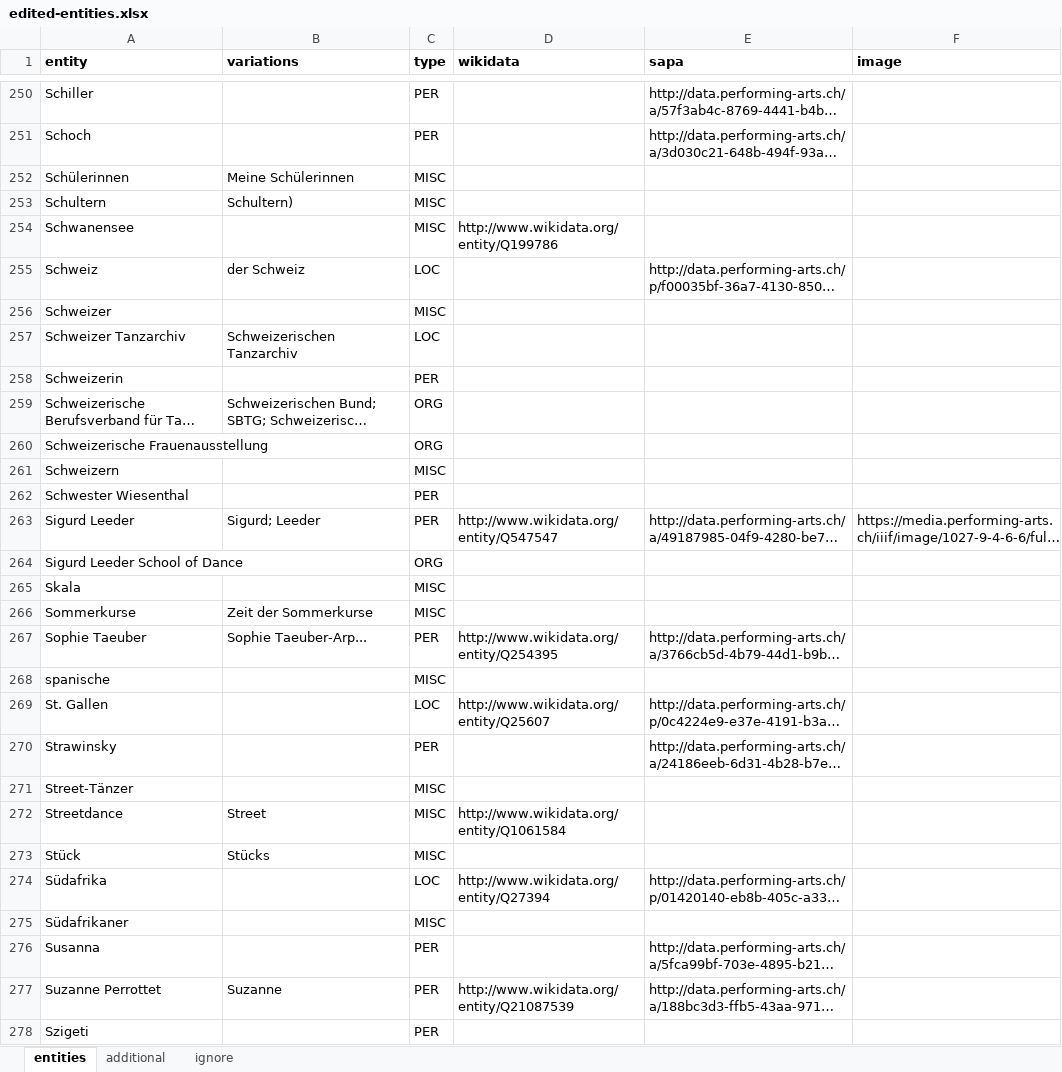
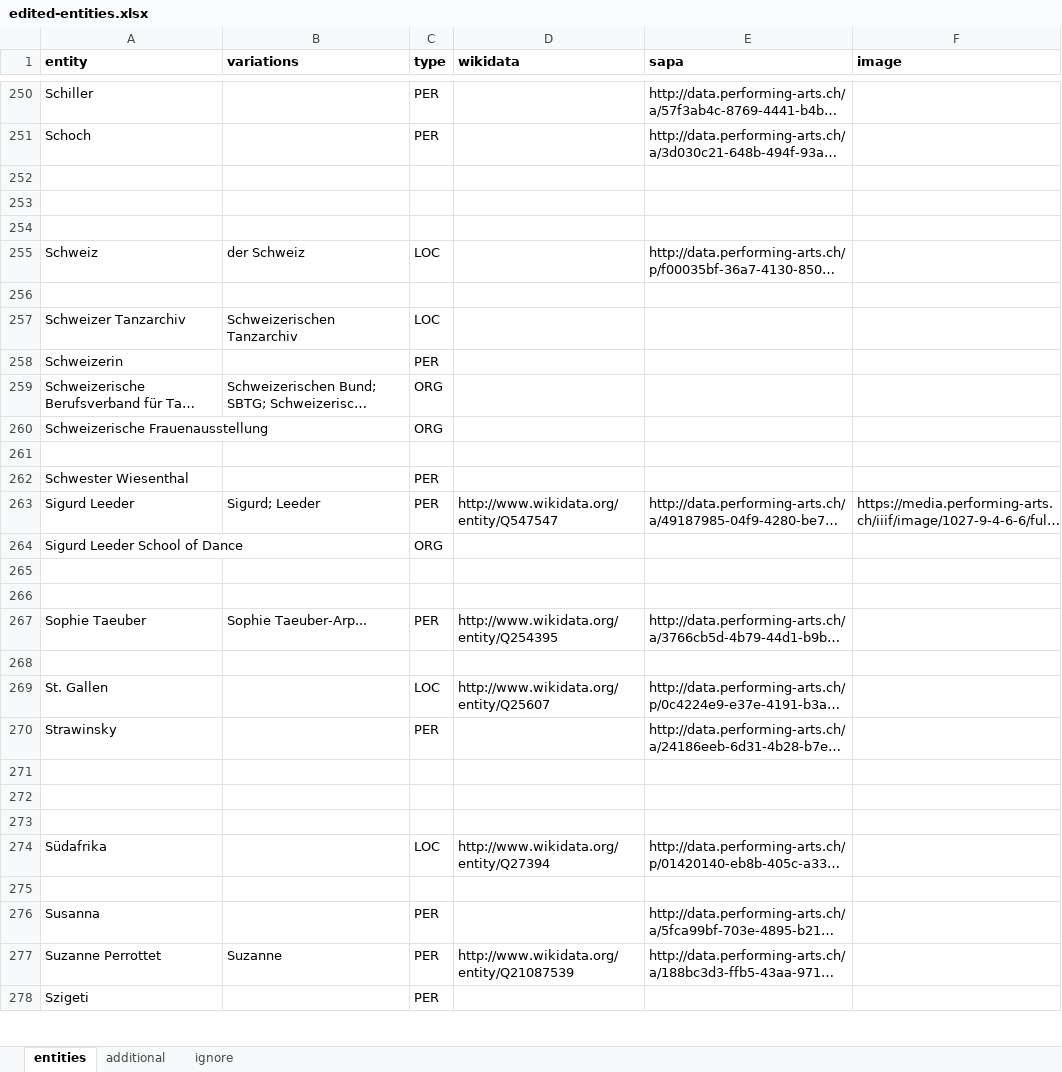
Before and after one commit to sapa/pellaton-experience-data, an Excel workbook: data/edited-entities.xlsx, sheet entities, drawn as a sheet; only a part is shown, gaps mark what is left out; long unchanged cells end in …; values as stored, in another font and other column widths than the file's, no borders; the diff covers the shown part only; the diff names each change by its address in the sheet, - before the commit and + after, or states it on an @@ line.

```diff
--- a/data/edited-entities.xlsx (sheet entities)
+++ b/data/edited-entities.xlsx (sheet entities)
-row 252: Schülerinnen | Meine Schülerinnen | MISC
+row 252: (empty)
-row 253: Schultern | Schultern) | MISC
+row 253: (empty)
-row 254: Schwanensee |  | MISC | http://www.wikidata.org/entity/Q199786
+row 254: (empty)
-row 256: Schweizer |  | MISC
+row 256: (empty)
-row 261: Schweizern |  | MISC
+row 261: (empty)
-row 265: Skala |  | MISC
+row 265: (empty)
-row 266: Sommerkurse | Zeit der Sommerkurse | MISC
+row 266: (empty)
-row 268: spanische |  | MISC
+row 268: (empty)
-row 271: Street-Tänzer |  | MISC
+row 271: (empty)
-row 272: Streetdance | Street | MISC | http://www.wikidata.org/entity/Q1061584
+row 272: (empty)
-row 273: Stück | Stücks | MISC
+row 273: (empty)
-row 275: Südafrikaner |  | MISC
+row 275: (empty)
```
Also changed, not shown: 1 removed row and 307 edited cells elsewhere in this sheet, data/merged-entities.xlsx, 1 other file.
